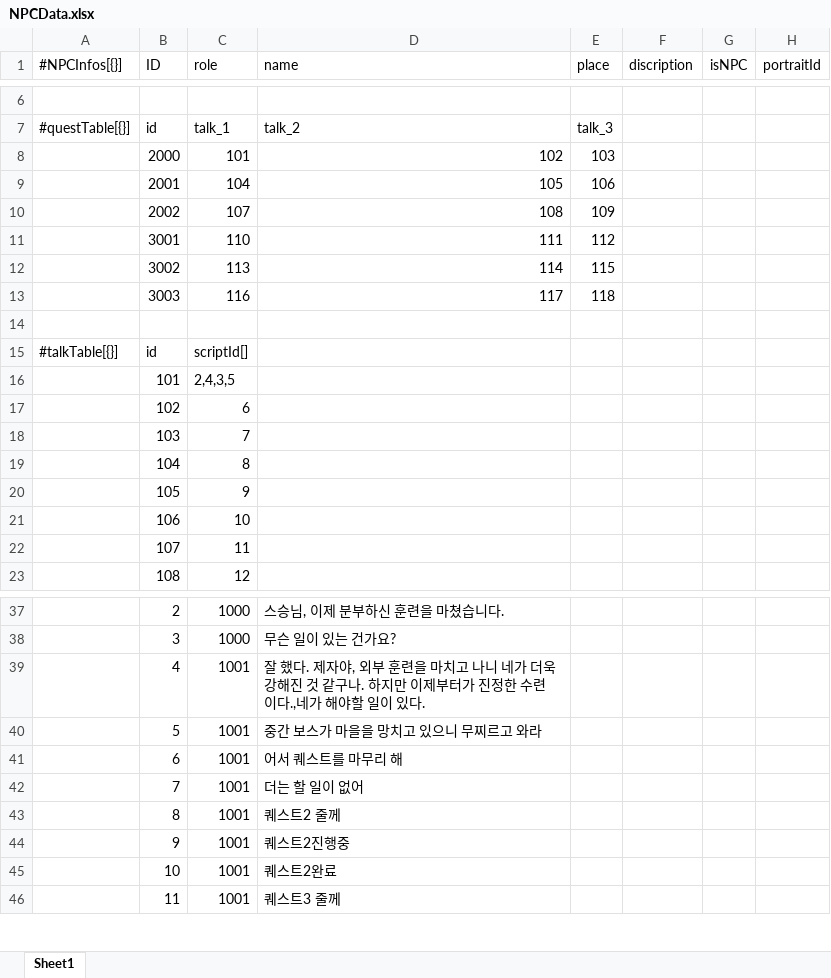
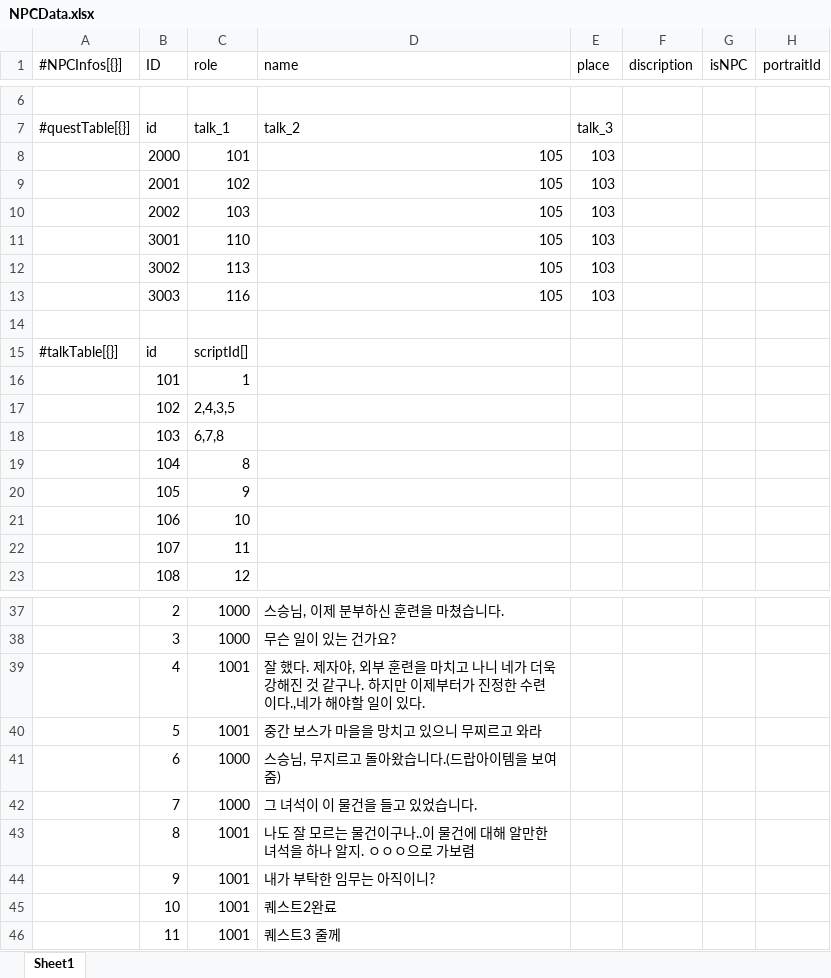
Before and after one commit to dch1114/GemChronicle, an Excel workbook: Assets/RawData/NPCData.xlsx, sheet Sheet1, drawn as a sheet; only a part is shown, gaps mark what is left out; values as stored, in another font and other column widths than the file's, no borders; removed rows and columns are numbered as before the commit, all else as after; the diff names each change by its address in the sheet, - before the commit and + after, or states it on an @@ line.

```diff
--- a/Assets/RawData/NPCData.xlsx (sheet Sheet1)
+++ b/Assets/RawData/NPCData.xlsx (sheet Sheet1)
-D8 (name): 102
+D8 (name): 105
-C9 (role): 104
+C9 (role): 102
-E9 (place): 106
+E9 (place): 103
-row 10:  | 2002 | 107 | 108 | 109
-row 11:  | 3001 | 110 | 111 | 112
-row 12:  | 3002 | 113 | 114 | 115
-row 13:  | 3003 | 116 | 117 | 118
+row 10:  | 2002 | 103 | 105 | 103
+row 11:  | 3001 | 110 | 105 | 103
+row 12:  | 3002 | 113 | 105 | 103
+row 13:  | 3003 | 116 | 105 | 103
-C16 (role): 2,4,3,5
+C16 (role): 1
-C17 (role): 6
+C17 (role): 2,4,3,5
-C18 (role): 7
+C18 (role): 6,7,8
-row 41:  | 6 | 1001 | 어서 퀘스트를 마무리 해
-row 42:  | 7 | 1001 | 더는 할 일이 없어
+row 41:  | 6 | 1000 | 스승님, 무지르고 돌아왔습니다.(드랍아이템을 보여줌)
+row 42:  | 7 | 1000 | 그 녀석이 이 물건을 들고 있었습니다.
-D43 (name): 퀘스트2 줄께
+D43 (name): 나도 잘 모르는 물건이구나..이 물건에 대해 알만한 녀석을 하나 알지. ㅇㅇㅇ으로 가보렴
-D44 (name): 퀘스트2진행중
+D44 (name): 내가 부탁한 임무는 아직이니?
```
Also changed, not shown: Assets/RawData/QuestDataSheet.xlsx, 5 other files.
